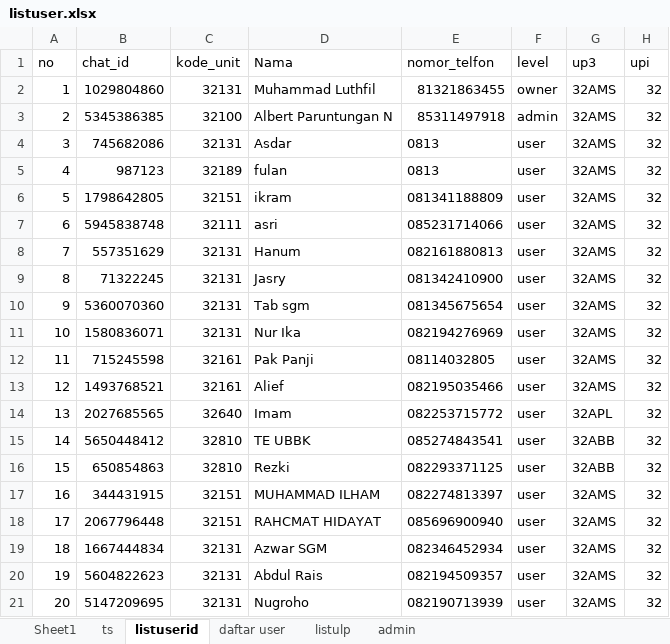
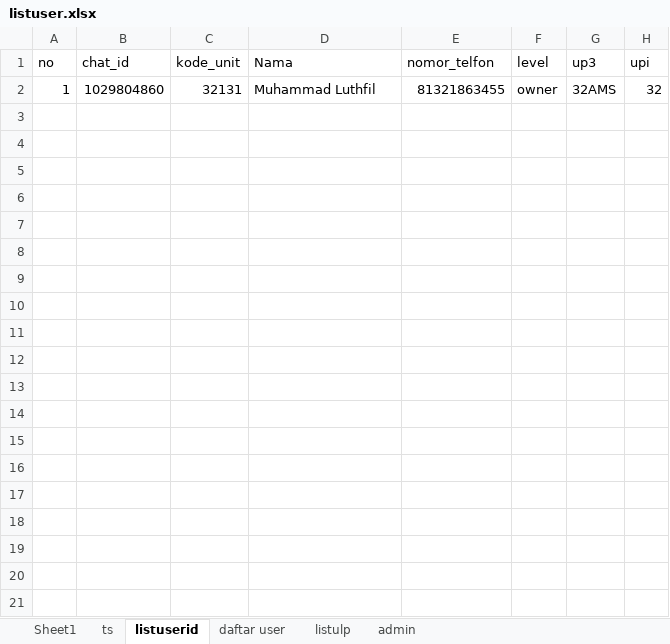
Before and after one commit to luthfillawliet/NEWASMENTE, an Excel workbook: data/listuser/listuser.xlsx, sheet listuserid, drawn as a sheet; only a part is shown; values as stored, in another font and other column widths than the file's, no borders; the diff covers the shown part only; the diff names each change by its address in the sheet, - before the commit and + after, or states it on an @@ line.

```diff
--- a/data/listuser/listuser.xlsx (sheet listuserid)
+++ b/data/listuser/listuser.xlsx (sheet listuserid)
-row 3: 2 | 5345386385 | 32100 | Albert Paruntungan N | 85311497918 | admin | 32AMS | 32
-row 4: 3 | 745682086 | 32131 | Asdar | 0813 | user | 32AMS | 32
-row 5: 4 | 987123 | 32189 | fulan | 0813 | user | 32AMS | 32
-row 6: 5 | 1798642805 | 32151 | ikram | 081341188809 | user | 32AMS | 32
-row 7: 6 | 5945838748 | 32111 | asri | 085231714066 | user | 32AMS | 32
-row 8: 7 | 557351629 | 32131 | Hanum | 082161880813 | user | 32AMS | 32
-row 9: 8 | 71322245 | 32131 | Jasry | 081342410900 | user | 32AMS | 32
-row 10: 9 | 5360070360 | 32131 | Tab sgm | 081345675654 | user | 32AMS | 32
-row 11: 10 | 1580836071 | 32131 | Nur Ika | 082194276969 | user | 32AMS | 32
-row 12: 11 | 715245598 | 32161 | Pak Panji | 08114032805 | user | 32AMS | 32
-row 13: 12 | 1493768521 | 32161 | Alief | 082195035466 | user | 32AMS | 32
-row 14: 13 | 2027685565 | 32640 | Imam | 082253715772 | user | 32APL | 32
-row 15: 14 | 5650448412 | 32810 | TE UBBK | 085274843541 | user | 32ABB | 32
-row 16: 15 | 650854863 | 32810 | Rezki | 082293371125 | user | 32ABB | 32
-row 17: 16 | 344431915 | 32151 | MUHAMMAD ILHAM | 082274813397 | user | 32AMS | 32
-row 18: 17 | 2067796448 | 32151 | RAHCMAT HIDAYAT | 085696900940 | user | 32AMS | 32
-row 19: 18 | 1667444834 | 32131 | Azwar SGM | 082346452934 | user | 32AMS | 32
-row 20: 19 | 5604822623 | 32131 | Abdul Rais | 082194509357 | user | 32AMS | 32
-row 21: 20 | 5147209695 | 32131 | Nugroho | 082190713939 | user | 32AMS | 32
```
Also changed, not shown: 27 removed rows elsewhere in this sheet, data/listuser/command.xlsx, 16 other files.
